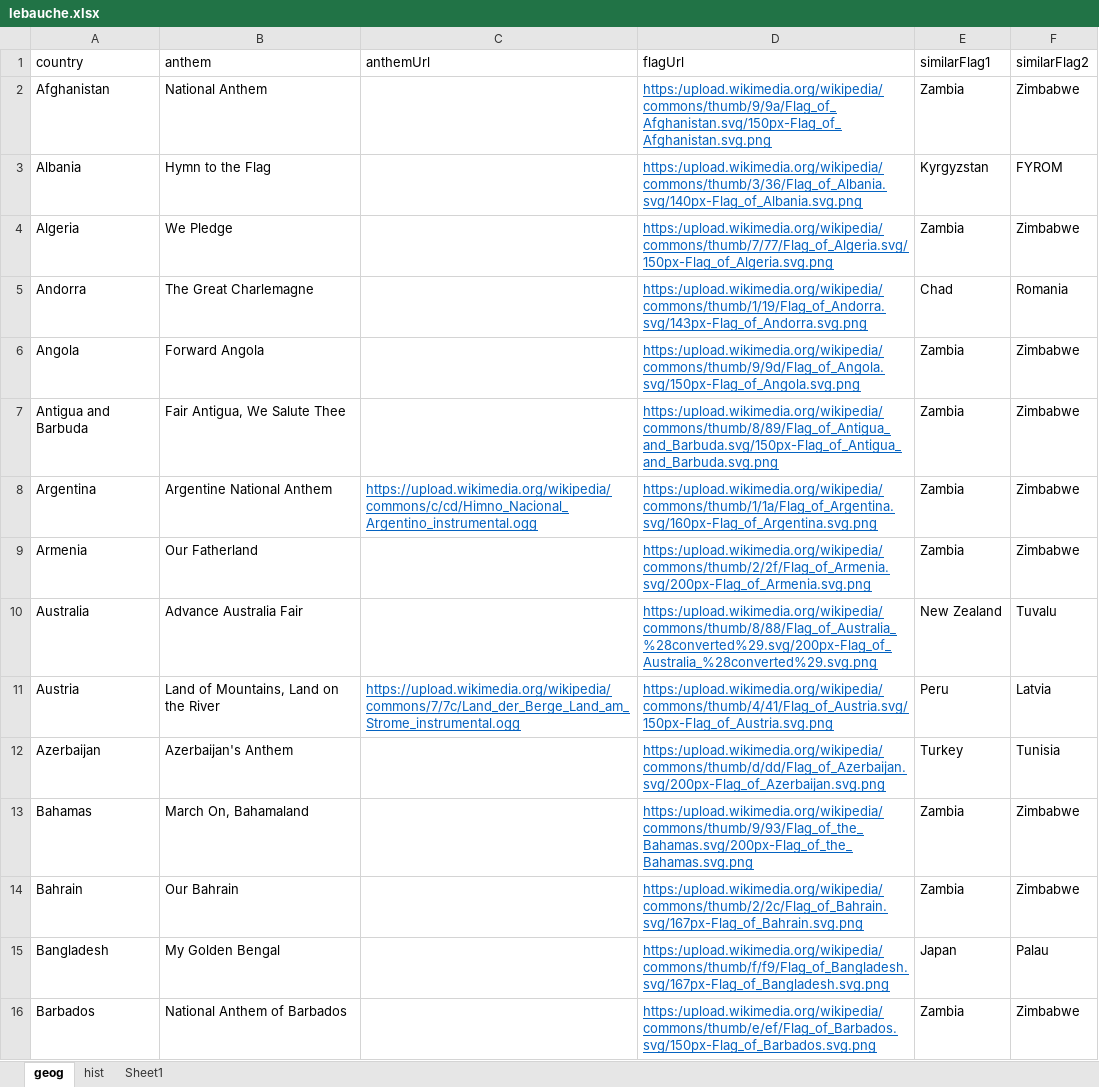
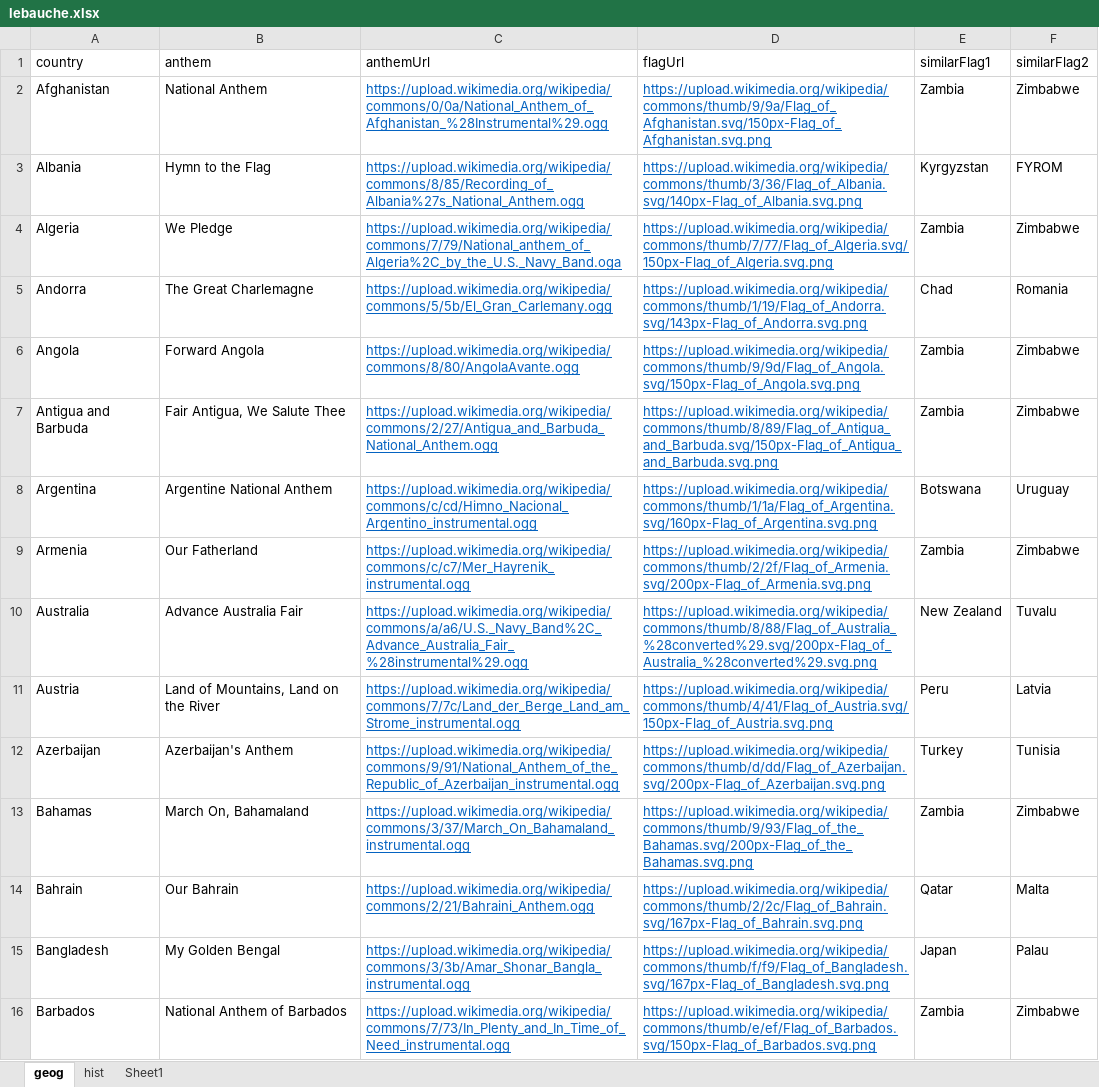
Before and after one commit to AlexanderPoone/tempusespatium, an Excel workbook: sql/lebauche.xlsx, sheet geog, drawn as a sheet; only a part is shown; values as stored, in another font and other column widths than the file's, no borders; the diff covers the shown part only; the diff names each change by its address in the sheet, - before the commit and + after, or states it on an @@ line.

```diff
--- a/sql/lebauche.xlsx (sheet geog)
+++ b/sql/lebauche.xlsx (sheet geog)
-C2 (anthemUrl): (empty)
+C2 (anthemUrl): https://upload.wikimedia.org/wikipedia/commons/0/0a/National_Anthem_of_Afghanistan_%28Instrumental%29.ogg
-D2 (flagUrl): https:/upload.wikimedia.org/wikipedia/commons/thumb/9/9a/Flag_of_Afghanistan.svg/150px-Flag_of_Afghanistan.svg.png
+D2 (flagUrl): https://upload.wikimedia.org/wikipedia/commons/thumb/9/9a/Flag_of_Afghanistan.svg/150px-Flag_of_Afghanistan.svg.png
-C3 (anthemUrl): (empty)
+C3 (anthemUrl): https://upload.wikimedia.org/wikipedia/commons/8/85/Recording_of_Albania%27s_National_Anthem.ogg
-D3 (flagUrl): https:/upload.wikimedia.org/wikipedia/commons/thumb/3/36/Flag_of_Albania.svg/140px-Flag_of_Albania.svg.png
+D3 (flagUrl): https://upload.wikimedia.org/wikipedia/commons/thumb/3/36/Flag_of_Albania.svg/140px-Flag_of_Albania.svg.png
-C4 (anthemUrl): (empty)
+C4 (anthemUrl): https://upload.wikimedia.org/wikipedia/commons/7/79/National_anthem_of_Algeria%2C_by_the_U.S._Navy_Band.oga
-D4 (flagUrl): https:/upload.wikimedia.org/wikipedia/commons/thumb/7/77/Flag_of_Algeria.svg/150px-Flag_of_Algeria.svg.png
+D4 (flagUrl): https://upload.wikimedia.org/wikipedia/commons/thumb/7/77/Flag_of_Algeria.svg/150px-Flag_of_Algeria.svg.png
-C5 (anthemUrl): (empty)
+C5 (anthemUrl): https://upload.wikimedia.org/wikipedia/commons/5/5b/El_Gran_Carlemany.ogg
-D5 (flagUrl): https:/upload.wikimedia.org/wikipedia/commons/thumb/1/19/Flag_of_Andorra.svg/143px-Flag_of_Andorra.svg.png
+D5 (flagUrl): https://upload.wikimedia.org/wikipedia/commons/thumb/1/19/Flag_of_Andorra.svg/143px-Flag_of_Andorra.svg.png
-C6 (anthemUrl): (empty)
+C6 (anthemUrl): https://upload.wikimedia.org/wikipedia/commons/8/80/AngolaAvante.ogg
-D6 (flagUrl): https:/upload.wikimedia.org/wikipedia/commons/thumb/9/9d/Flag_of_Angola.svg/150px-Flag_of_Angola.svg.png
+D6 (flagUrl): https://upload.wikimedia.org/wikipedia/commons/thumb/9/9d/Flag_of_Angola.svg/150px-Flag_of_Angola.svg.png
-C7 (anthemUrl): (empty)
+C7 (anthemUrl): https://upload.wikimedia.org/wikipedia/commons/2/27/Antigua_and_Barbuda_National_Anthem.ogg
-D7 (flagUrl): https:/upload.wikimedia.org/wikipedia/commons/thumb/8/89/Flag_of_Antigua_and_Barbuda.svg/150px-Flag_of_Antigua_and_Barbuda.svg.png
+D7 (flagUrl): https://upload.wikimedia.org/wikipedia/commons/thumb/8/89/Flag_of_Antigua_and_Barbuda.svg/150px-Flag_of_Antigua_and_Barbuda.svg.png
-D8 (flagUrl): https:/upload.wikimedia.org/wikipedia/commons/thumb/1/1a/Flag_of_Argentina.svg/160px-Flag_of_Argentina.svg.png
+D8 (flagUrl): https://upload.wikimedia.org/wikipedia/commons/thumb/1/1a/Flag_of_Argentina.svg/160px-Flag_of_Argentina.svg.png
-E8 (similarFlag1): Zambia
+E8 (similarFlag1): Botswana
-F8 (similarFlag2): Zimbabwe
+F8 (similarFlag2): Uruguay
-C9 (anthemUrl): (empty)
+C9 (anthemUrl): https://upload.wikimedia.org/wikipedia/commons/c/c7/Mer_Hayrenik_instrumental.ogg
-D9 (flagUrl): https:/upload.wikimedia.org/wikipedia/commons/thumb/2/2f/Flag_of_Armenia.svg/200px-Flag_of_Armenia.svg.png
+D9 (flagUrl): https://upload.wikimedia.org/wikipedia/commons/thumb/2/2f/Flag_of_Armenia.svg/200px-Flag_of_Armenia.svg.png
-C10 (anthemUrl): (empty)
+C10 (anthemUrl): https://upload.wikimedia.org/wikipedia/commons/a/a6/U.S._Navy_Band%2C_Advance_Australia_Fair_%28instrumental%29.ogg
-D10 (flagUrl): https:/upload.wikimedia.org/wikipedia/commons/thumb/8/88/Flag_of_Australia_%28converted%29.svg/200px-Flag_of_Australia_%28converted%29.svg.png
+D10 (flagUrl): https://upload.wikimedia.org/wikipedia/commons/thumb/8/88/Flag_of_Australia_%28converted%29.svg/200px-Flag_of_Australia_%28converted%29.svg.png
-D11 (flagUrl): https:/upload.wikimedia.org/wikipedia/commons/thumb/4/41/Flag_of_Austria.svg/150px-Flag_of_Austria.svg.png
+D11 (flagUrl): https://upload.wikimedia.org/wikipedia/commons/thumb/4/41/Flag_of_Austria.svg/150px-Flag_of_Austria.svg.png
-C12 (anthemUrl): (empty)
+C12 (anthemUrl): https://upload.wikimedia.org/wikipedia/commons/9/91/National_Anthem_of_the_Republic_of_Azerbaijan_instrumental.ogg
-D12 (flagUrl): https:/upload.wikimedia.org/wikipedia/commons/thumb/d/dd/Flag_of_Azerbaijan.svg/200px-Flag_of_Azerbaijan.svg.png
+D12 (flagUrl): https://upload.wikimedia.org/wikipedia/commons/thumb/d/dd/Flag_of_Azerbaijan.svg/200px-Flag_of_Azerbaijan.svg.png
-C13 (anthemUrl): (empty)
+C13 (anthemUrl): https://upload.wikimedia.org/wikipedia/commons/3/37/March_On_Bahamaland_instrumental.ogg
-D13 (flagUrl): https:/upload.wikimedia.org/wikipedia/commons/thumb/9/93/Flag_of_the_Bahamas.svg/200px-Flag_of_the_Bahamas.svg.png
+D13 (flagUrl): https://upload.wikimedia.org/wikipedia/commons/thumb/9/93/Flag_of_the_Bahamas.svg/200px-Flag_of_the_Bahamas.svg.png
-C14 (anthemUrl): (empty)
+C14 (anthemUrl): https://upload.wikimedia.org/wikipedia/commons/2/21/Bahraini_Anthem.ogg
-D14 (flagUrl): https:/upload.wikimedia.org/wikipedia/commons/thumb/2/2c/Flag_of_Bahrain.svg/167px-Flag_of_Bahrain.svg.png
+D14 (flagUrl): https://upload.wikimedia.org/wikipedia/commons/thumb/2/2c/Flag_of_Bahrain.svg/167px-Flag_of_Bahrain.svg.png
-E14 (similarFlag1): Zambia
+E14 (similarFlag1): Qatar
-F14 (similarFlag2): Zimbabwe
+F14 (similarFlag2): Malta
-C15 (anthemUrl): (empty)
+C15 (anthemUrl): https://upload.wikimedia.org/wikipedia/commons/3/3b/Amar_Shonar_Bangla_instrumental.ogg
-D15 (flagUrl): https:/upload.wikimedia.org/wikipedia/commons/thumb/f/f9/Flag_of_Bangladesh.svg/167px-Flag_of_Bangladesh.svg.png
+D15 (flagUrl): https://upload.wikimedia.org/wikipedia/commons/thumb/f/f9/Flag_of_Bangladesh.svg/167px-Flag_of_Bangladesh.svg.png
-C16 (anthemUrl): (empty)
+C16 (anthemUrl): https://upload.wikimedia.org/wikipedia/commons/7/73/In_Plenty_and_In_Time_of_Need_instrumental.ogg
-D16 (flagUrl): https:/upload.wikimedia.org/wikipedia/commons/thumb/e/ef/Flag_of_Barbados.svg/150px-Flag_of_Barbados.svg.png
+D16 (flagUrl): https://upload.wikimedia.org/wikipedia/commons/thumb/e/ef/Flag_of_Barbados.svg/150px-Flag_of_Barbados.svg.png
```
Also changed, not shown: 428 edited cells elsewhere in this sheet, 17 other files.
